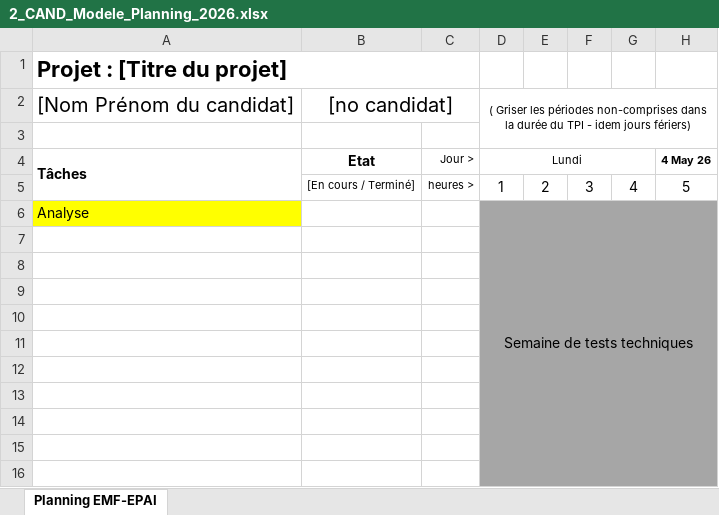
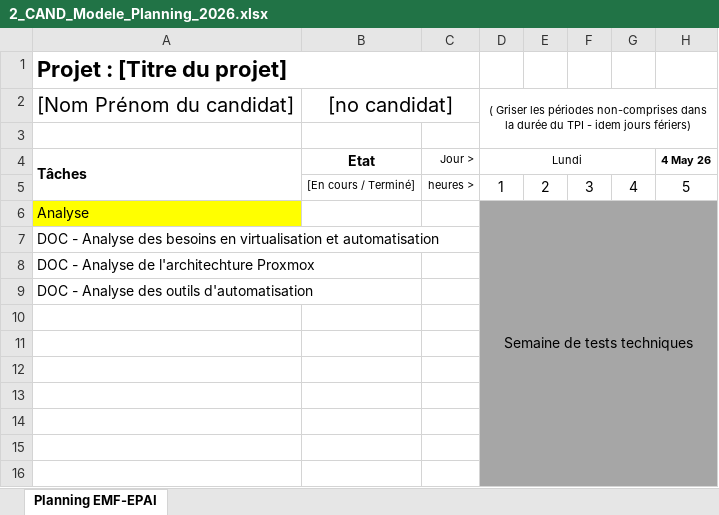
Before and after one commit to Lucielle-Voeffray/TPI-2026, an Excel workbook: Doc/2_CAND_Modele_Planning_2026.xlsx, sheet Planning EMF-EPAI, drawn as a sheet; only a part is shown; values as stored, in another font and other column widths than the file's, no borders; charts and pictures and conditional formats not drawn; the diff names each change by its address in the sheet, - before the commit and + after, or states it on an @@ line.

```diff
--- a/Doc/2_CAND_Modele_Planning_2026.xlsx (sheet Planning EMF-EPAI)
+++ b/Doc/2_CAND_Modele_Planning_2026.xlsx (sheet Planning EMF-EPAI)
-A7: (empty)
+A7: DOC - Analyse des besoins en virtualisation et automatisation
-A8: (empty)
+A8: DOC - Analyse de l'architechture Proxmox
-A9: (empty)
+A9: DOC - Analyse des outils d'automatisation
```
Also changed, not shown: charts or pictures, 2 other files.
